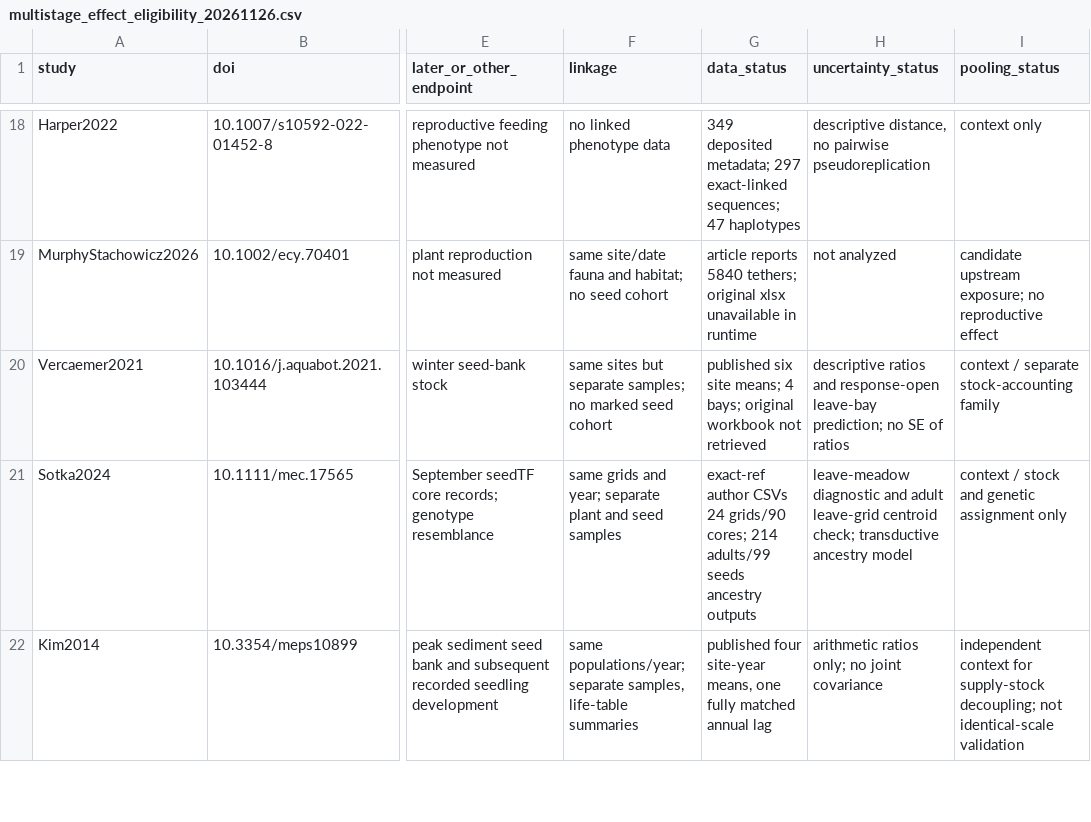
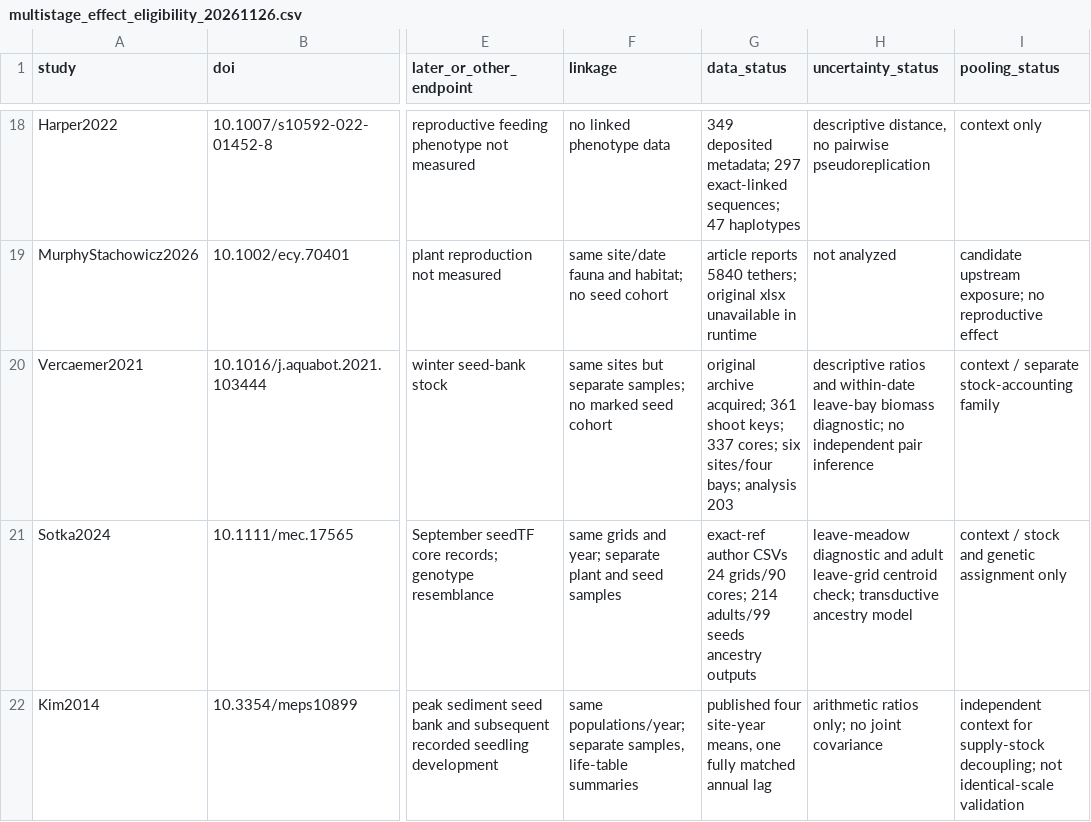
Before and after one commit to zuizui0223/Tampa, a CSV file: data/seagrass_interactions_v1/multistage_effect_eligibility_20261126.csv, drawn as a sheet; only a part is shown, gaps mark what is left out; the diff names each change by its address in the sheet, - before the commit and + after, or states it on an @@ line.

```diff
--- a/data/seagrass_interactions_v1/multistage_effect_eligibility_20261126.csv
+++ b/data/seagrass_interactions_v1/multistage_effect_eligibility_20261126.csv
-G20 (data_status): published six site means; 4 bays; original workbook not retrieved
+G20 (data_status): original archive acquired; 361 shoot keys; 337 cores; six sites/four bays; analysis 203
-H20 (uncertainty_status): …ratios and response-open leave-bay prediction; no SE of ratios
+H20 (uncertainty_status): …ratios and within-date leave-bay biomass diagnostic; no independent pair inference
```
Also changed, not shown: data/seagrass_interactions_v1/reproductive_stage_evidence_registry.csv, 3 other files.
